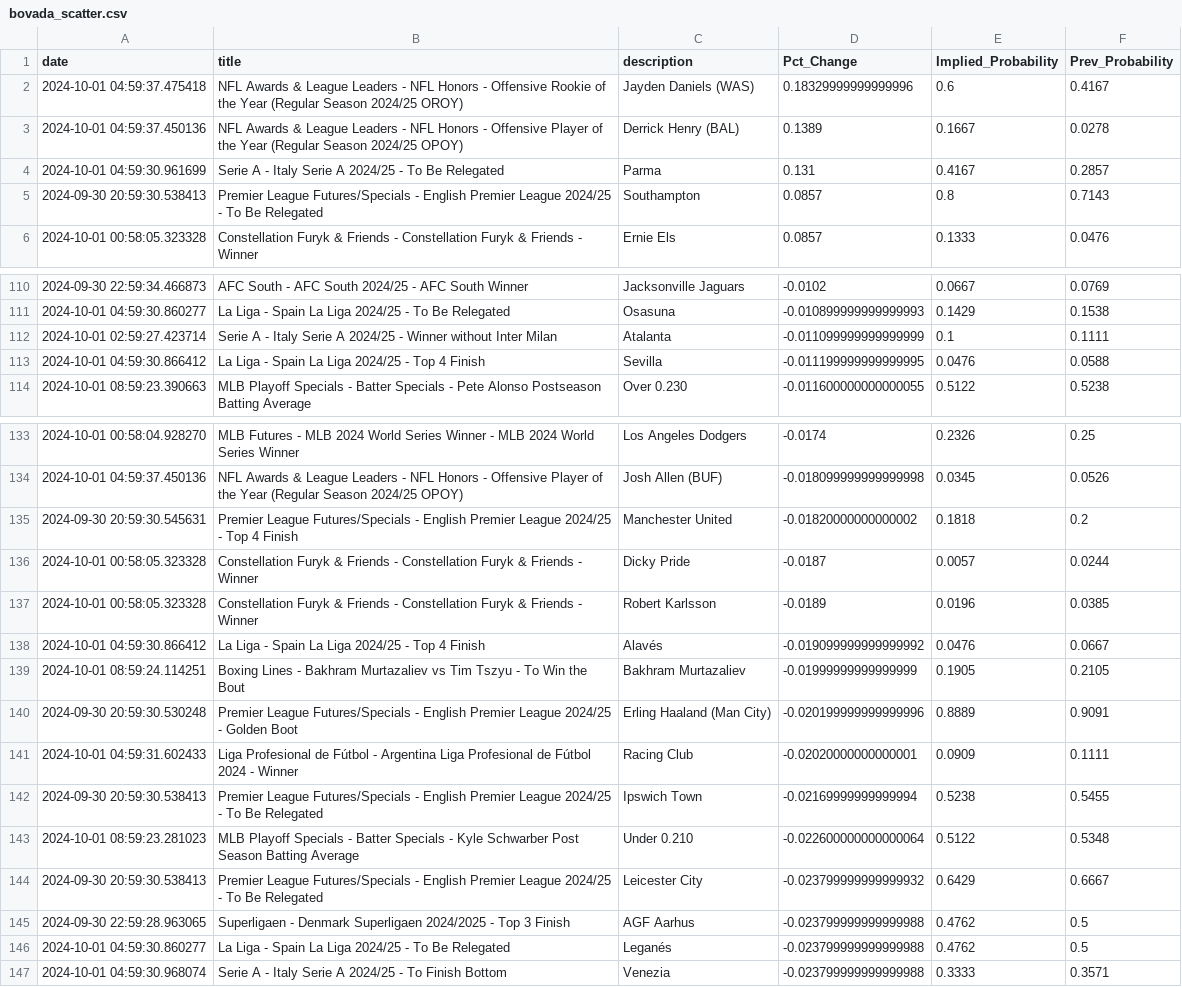
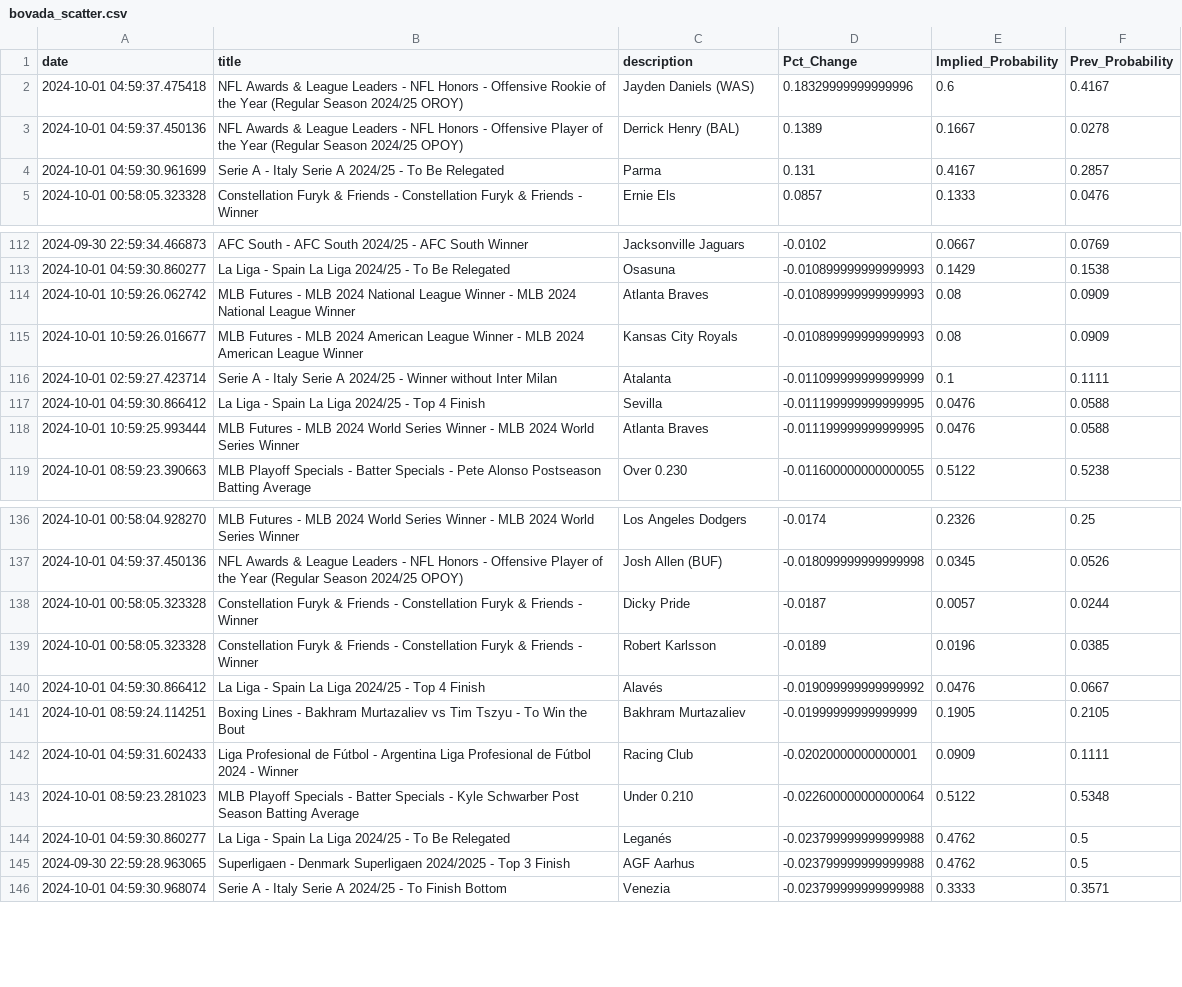
Before and after one commit to aaroncolesmith/bet_model, a CSV file: bovada_scatter.csv, drawn as a sheet; only a part is shown, gaps mark what is left out; the diff covers the shown part only.

```diff
--- a/bovada_scatter.csv
+++ b/bovada_scatter.csv
@@ -4,3 +4,2 @@ date,title,description,Pct_Change,Implied_Probability,Prev_Probability
 2024-10-01 04:59:30.961699,Serie A - Italy Serie A 2024/25 - To Be Relegated,Parma,0.131,0.4167,0.2857
-2024-09-30 20:59:30.538413,Premier League Futures/Specials - English Premier League 2024/25 - To Be Relegated,Southampton,0.0857,0.8,0.7143
 2024-10-01 00:58:05.323328,Constellation Furyk & Friends - Constellation Furyk & Friends - Winner,Ernie Els,0.0857,0.1333,0.0476
@@ -111,4 +113,7 @@ date,title,description,Pct_Change,Implied_Probability,Prev_Probability
 2024-10-01 04:59:30.860277,La Liga - Spain La Liga 2024/25 - To Be Relegated,Osasuna,-0.010899999999999993,0.1429,0.1538
+2024-10-01 10:59:26.062742,MLB Futures - MLB 2024 National League Winner -  MLB 2024 National League Winner,Atlanta Braves,-0.010899999999999993,0.08,0.0909
+2024-10-01 10:59:26.016677,MLB Futures - MLB 2024 American League Winner -  MLB 2024 American League Winner,Kansas City Royals,-0.010899999999999993,0.08,0.0909
 2024-10-01 02:59:27.423714,Serie A - Italy Serie A 2024/25 - Winner without Inter Milan,Atalanta,-0.011099999999999999,0.1,0.1111
 2024-10-01 04:59:30.866412,La Liga - Spain La Liga 2024/25 - Top 4 Finish,Sevilla,-0.011199999999999995,0.0476,0.0588
+2024-10-01 10:59:25.993444,MLB Futures - MLB 2024 World Series Winner - MLB 2024 World Series Winner,Atlanta Braves,-0.011199999999999995,0.0476,0.0588
 2024-10-01 08:59:23.390663,MLB Playoff Specials - Batter Specials - Pete Alonso Postseason Batting Average,Over 0.230,-0.011600000000000055,0.5122,0.5238
@@ -134,3 +137,2 @@ date,title,description,Pct_Change,Implied_Probability,Prev_Probability
 2024-10-01 04:59:37.450136,NFL Awards & League Leaders - NFL Honors - Offensive Player of the Year (Regular Season 2024/25 OPOY),Josh Allen (BUF),-0.018099999999999998,0.0345,0.0526
-2024-09-30 20:59:30.545631,Premier League Futures/Specials - English Premier League 2024/25 - Top 4 Finish,Manchester United,-0.01820000000000002,0.1818,0.2
 2024-10-01 00:58:05.323328,Constellation Furyk & Friends - Constellation Furyk & Friends - Winner,Dicky Pride,-0.0187,0.0057,0.0244
@@ -139,9 +141,6 @@ date,title,description,Pct_Change,Implied_Probability,Prev_Probability
 2024-10-01 08:59:24.114251,Boxing Lines - Bakhram Murtazaliev vs Tim Tszyu - To Win the Bout,Bakhram Murtazaliev,-0.01999999999999999,0.1905,0.2105
-2024-09-30 20:59:30.530248,Premier League Futures/Specials - English Premier League 2024/25 - Golden Boot,Erling Haaland (Man City),-0.020199999999999996,0.8889,0.9091
 2024-10-01 04:59:31.602433,Liga Profesional de Fútbol - Argentina Liga Profesional de Fútbol 2024 - Winner,Racing Club,-0.02020000000000001,0.0909,0.1111
-2024-09-30 20:59:30.538413,Premier League Futures/Specials - English Premier League 2024/25 - To Be Relegated,Ipswich Town,-0.02169999999999994,0.5238,0.5455
 2024-10-01 08:59:23.281023,MLB Playoff Specials - Batter Specials - Kyle Schwarber Post Season Batting Average,Under 0.210,-0.022600000000000064,0.5122,0.5348
-2024-09-30 20:59:30.538413,Premier League Futures/Specials - English Premier League 2024/25 - To Be Relegated,Leicester City,-0.023799999999999932,0.6429,0.6667
+2024-10-01 04:59:30.860277,La Liga - Spain La Liga 2024/25 - To Be Relegated,Leganés,-0.023799999999999988,0.4762,0.5
 2024-09-30 22:59:28.963065,Superligaen - Denmark Superligaen 2024/2025 - Top 3 Finish,AGF Aarhus,-0.023799999999999988,0.4762,0.5
-2024-10-01 04:59:30.860277,La Liga - Spain La Liga 2024/25 - To Be Relegated,Leganés,-0.023799999999999988,0.4762,0.5
 2024-10-01 04:59:30.968074,Serie A - Italy Serie A 2024/25 - To Finish Bottom,Venezia,-0.023799999999999988,0.3333,0.3571
```
Also changed, not shown: 7 added rows, 8 removed rows, 6 moved rows and 3 edited cells elsewhere in this file, teams_db.csv, 6 other files.
